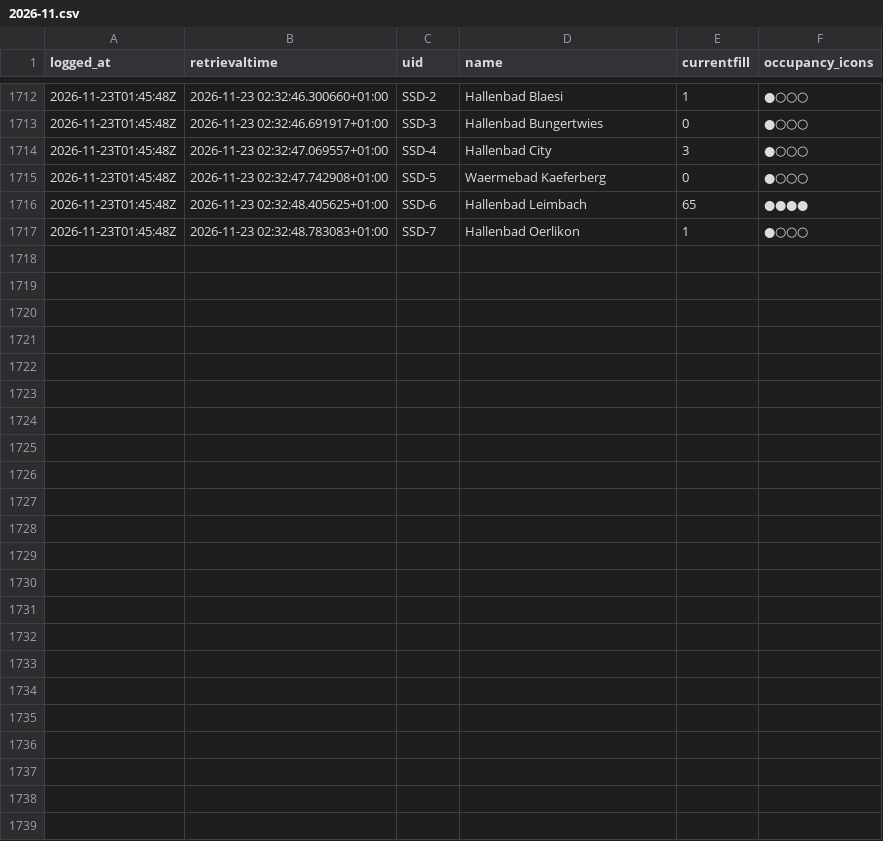
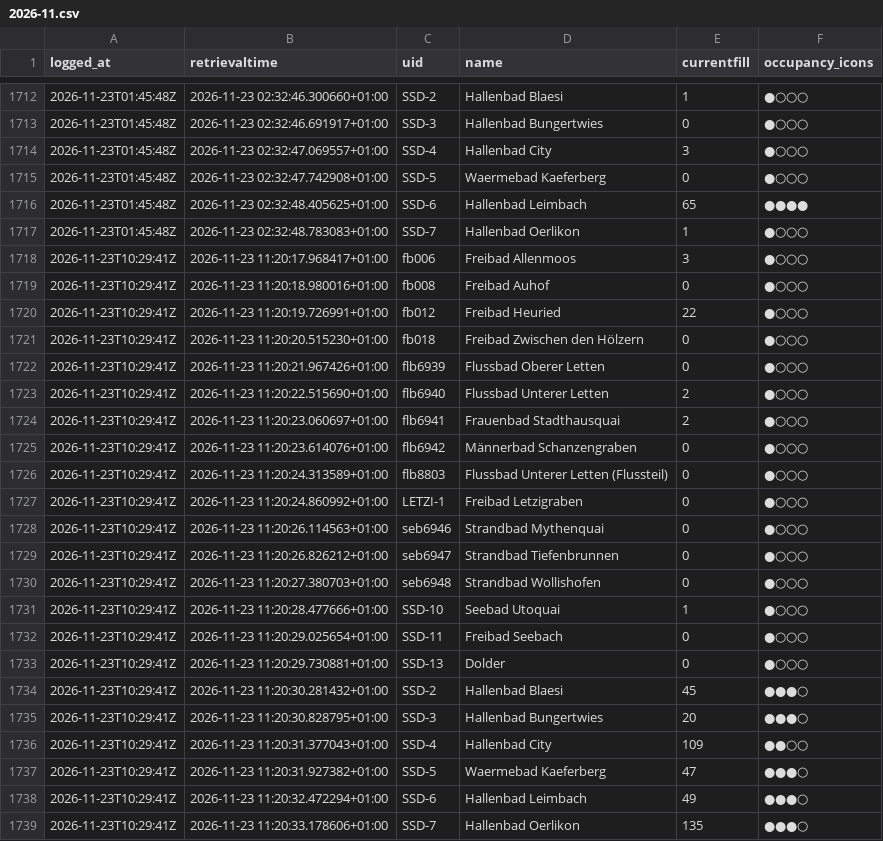
Before and after one commit to philcamps/Badilogger, a CSV file: data/2026-11.csv, drawn as a sheet; only a part is shown, gaps mark what is left out.

```diff
--- a/data/2026-11.csv
+++ b/data/2026-11.csv
@@ -1717 +1717,23 @@ logged_at,retrievaltime,uid,name,currentfill,occupancy_icons
 2026-11-23T01:45:48Z,2026-11-23 02:32:48.783083+01:00,SSD-7,Hallenbad Oerlikon,1,●○○○
+2026-11-23T10:29:41Z,2026-11-23 11:20:17.968417+01:00,fb006,Freibad Allenmoos,3,●○○○
+2026-11-23T10:29:41Z,2026-11-23 11:20:18.980016+01:00,fb008,Freibad Auhof,0,●○○○
+2026-11-23T10:29:41Z,2026-11-23 11:20:19.726991+01:00,fb012,Freibad Heuried,22,●○○○
+2026-11-23T10:29:41Z,2026-11-23 11:20:20.515230+01:00,fb018,Freibad Zwischen den Hölzern,0,●○○○
+2026-11-23T10:29:41Z,2026-11-23 11:20:21.967426+01:00,flb6939,Flussbad Oberer Letten,0,●○○○
+2026-11-23T10:29:41Z,2026-11-23 11:20:22.515690+01:00,flb6940,Flussbad Unterer Letten,2,●○○○
+2026-11-23T10:29:41Z,2026-11-23 11:20:23.060697+01:00,flb6941,Frauenbad Stadthausquai,2,●○○○
+2026-11-23T10:29:41Z,2026-11-23 11:20:23.614076+01:00,flb6942,Männerbad Schanzengraben,0,●○○○
+2026-11-23T10:29:41Z,2026-11-23 11:20:24.313589+01:00,flb8803,Flussbad Unterer Letten (Flussteil),0,●○○○
+2026-11-23T10:29:41Z,2026-11-23 11:20:24.860992+01:00,LETZI-1,Freibad Letzigraben,0,●○○○
+2026-11-23T10:29:41Z,2026-11-23 11:20:26.114563+01:00,seb6946,Strandbad Mythenquai,0,●○○○
+2026-11-23T10:29:41Z,2026-11-23 11:20:26.826212+01:00,seb6947,Strandbad Tiefenbrunnen,0,●○○○
+2026-11-23T10:29:41Z,2026-11-23 11:20:27.380703+01:00,seb6948,Strandbad Wollishofen,0,●○○○
+2026-11-23T10:29:41Z,2026-11-23 11:20:28.477666+01:00,SSD-10,Seebad Utoquai,1,●○○○
+2026-11-23T10:29:41Z,2026-11-23 11:20:29.025654+01:00,SSD-11,Freibad Seebach,0,●○○○
+2026-11-23T10:29:41Z,2026-11-23 11:20:29.730881+01:00,SSD-13,Dolder,0,●○○○
+2026-11-23T10:29:41Z,2026-11-23 11:20:30.281432+01:00,SSD-2,Hallenbad Blaesi,45,●●●○
+2026-11-23T10:29:41Z,2026-11-23 11:20:30.828795+01:00,SSD-3,Hallenbad Bungertwies,20,●●●○
+2026-11-23T10:29:41Z,2026-11-23 11:20:31.377043+01:00,SSD-4,Hallenbad City,109,●●○○
+2026-11-23T10:29:41Z,2026-11-23 11:20:31.927382+01:00,SSD-5,Waermebad Kaeferberg,47,●●●○
+2026-11-23T10:29:41Z,2026-11-23 11:20:32.472294+01:00,SSD-6,Hallenbad Leimbach,49,●●●○
+2026-11-23T10:29:41Z,2026-11-23 11:20:33.178606+01:00,SSD-7,Hallenbad Oerlikon,135,●●●○
```
Also changed, not shown: 1 other file.
